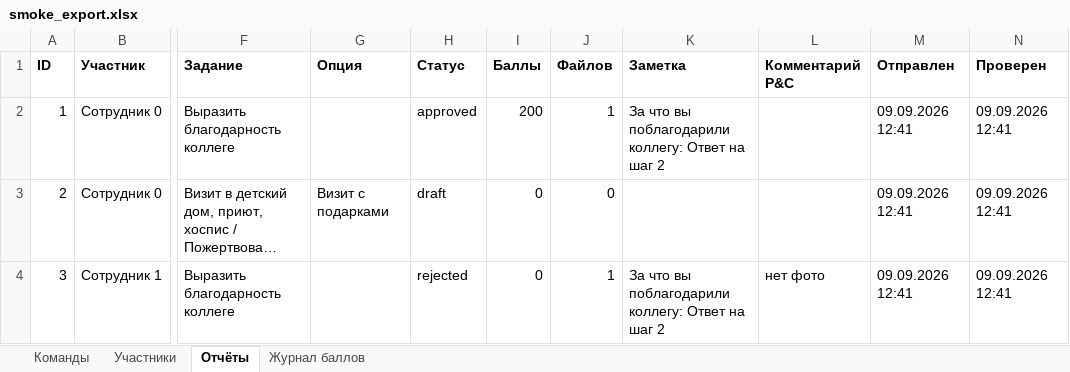
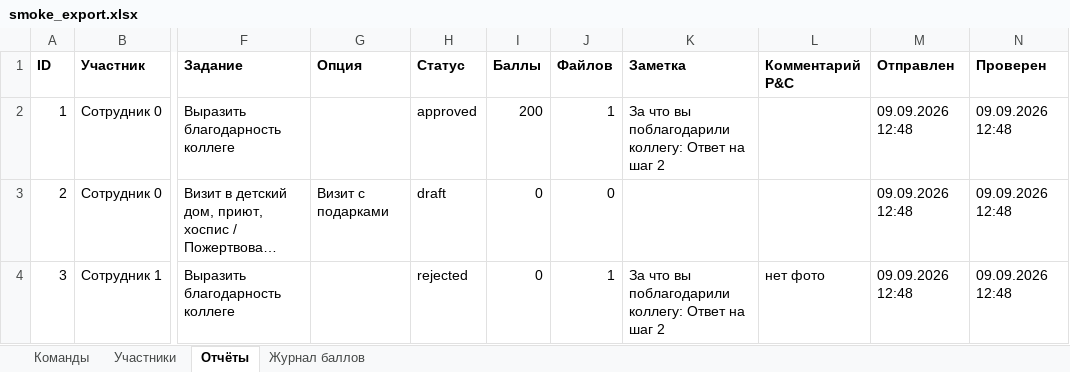
Before and after one commit to ekzotik-inc/we_grow_dobro, an Excel workbook: data/smoke_export.xlsx, sheet Отчёты, drawn as a sheet; only a part is shown, gaps mark what is left out; long unchanged cells end in …; values as stored, in another font and other column widths than the file's, no borders; the diff names each change by its address in the sheet, - before the commit and + after, or states it on an @@ line.

```diff
--- a/data/smoke_export.xlsx (sheet Отчёты)
+++ b/data/smoke_export.xlsx (sheet Отчёты)
-M2:M4 (Отправлен): 09.09.2026 12:41
+M2:M4 (Отправлен): 09.09.2026 12:48
-N2:N4 (Проверен): 09.09.2026 12:41
+N2:N4 (Проверен): 09.09.2026 12:48
```
Also changed, not shown: sheet Участники, sheet Журнал баллов, 4 other files.
